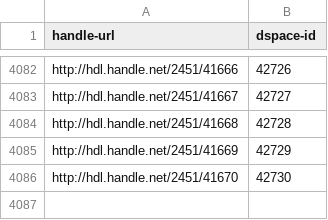
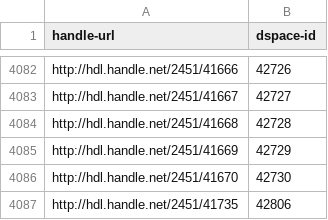
Before and after one commit to OpenGeoMetadata/edu.nyu, a CSV file: misc/handle-dspace-lookup.csv, drawn as a sheet; only a part is shown, gaps mark what is left out.

Commit message:
adds new entry to lookup table

```diff
--- a/misc/handle-dspace-lookup.csv
+++ b/misc/handle-dspace-lookup.csv
@@ -4086 +4086,2 @@ http://hdl.handle.net/2451/41669,42729
 http://hdl.handle.net/2451/41670,42730
+http://hdl.handle.net/2451/41735,42806
```
